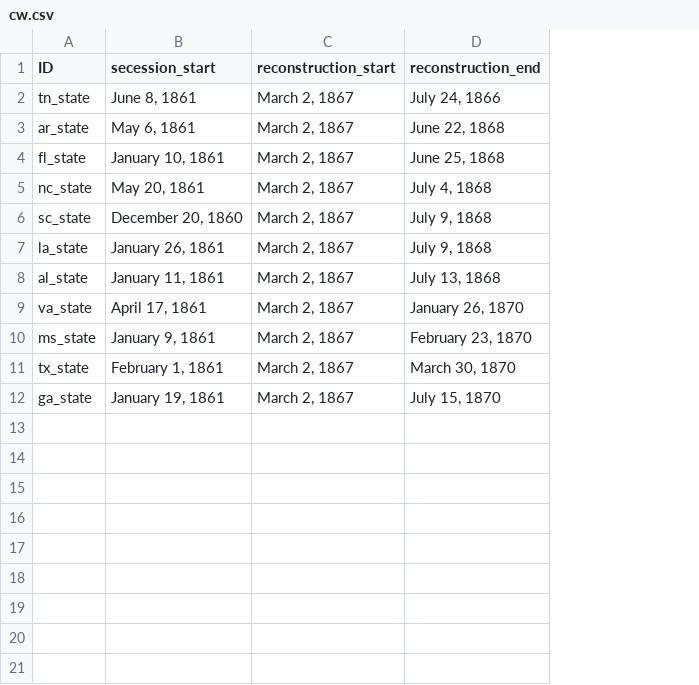
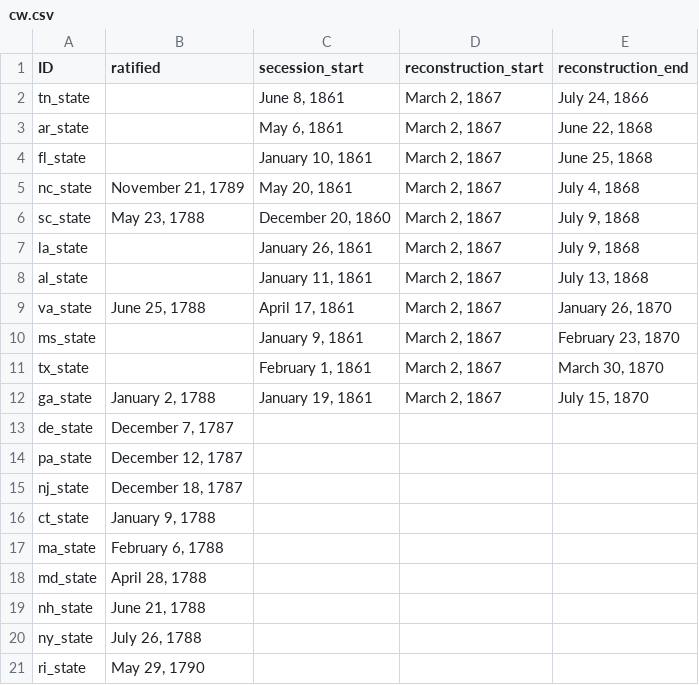
Before and after one commit to lmullen/historical-us-boundaries, a CSV file: cw.csv, drawn as a sheet; the diff names each change by its address in the sheet, - before the commit and + after, or states it on an @@ line.

Commit message:
Dates for ratification

```diff
--- a/cw.csv
+++ b/cw.csv
+column B (ratified), rows 5-12: November 21, 1789 | May 23, 1788 |  |  | June 25, 1788 |  |  | January 2, 1788
+row 13: de_state | December 7, 1787
+row 14: pa_state | December 12, 1787
+row 15: nj_state | December 18, 1787
+row 16: ct_state | January 9, 1788
+row 17: ma_state | February 6, 1788
+row 18: md_state | April 28, 1788
+row 19: nh_state | June 21, 1788
+row 20: ny_state | July 26, 1788
+row 21: ri_state | May 29, 1790
```
